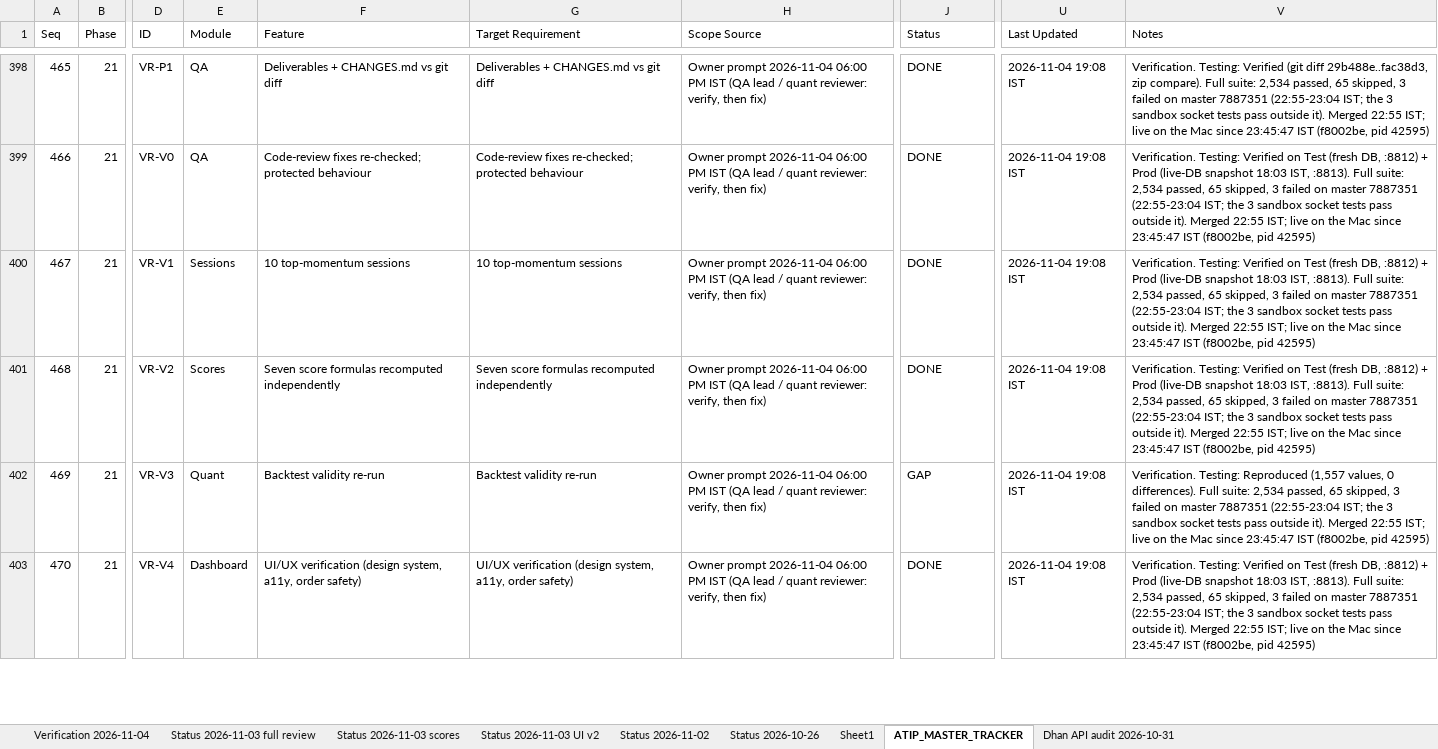
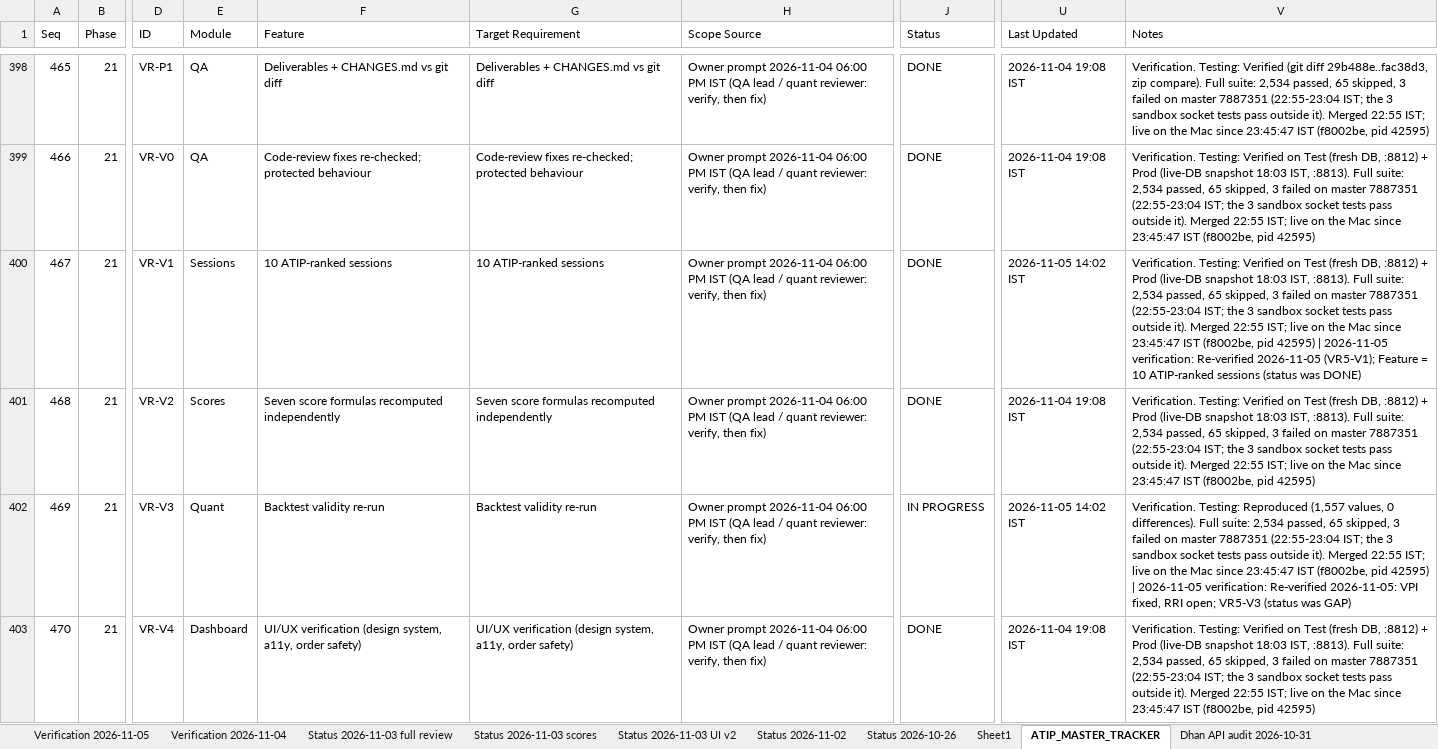
Before and after one commit to sanjaymorankar-debug/ATIP-DEV, an Excel workbook: ATIP_MASTER_TRACKER.xlsx, sheet ATIP_MASTER_TRACKER, drawn as a sheet; only a part is shown, gaps mark what is left out; values as stored, in another font and other column widths than the file's, no borders; the diff covers the shown part only; the diff names each change by its address in the sheet, - before the commit and + after, or states it on an @@ line.

```diff
--- a/ATIP_MASTER_TRACKER.xlsx (sheet ATIP_MASTER_TRACKER)
+++ b/ATIP_MASTER_TRACKER.xlsx (sheet ATIP_MASTER_TRACKER)
+sheet tab: Verification 2026-11-05
-F400 (Feature): 10 top-momentum sessions
+F400 (Feature): 10 ATIP-ranked sessions
-G400 (Target Requirement): 10 top-momentum sessions
+G400 (Target Requirement): 10 ATIP-ranked sessions
-U400 (Last Updated): 2026-11-04 19:08 IST
+U400 (Last Updated): 2026-11-05 14:02 IST
-V400 (Notes): …pid 42595)
+V400 (Notes): …pid 42595) | 2026-11-05 verification: Re-verified 2026-11-05 (VR5-V1); Feature = 10 ATIP-ranked sessions (status was DONE)
-J402 (Status): GAP
+J402 (Status): IN PROGRESS
-U402 (Last Updated): 2026-11-04 19:08 IST
+U402 (Last Updated): 2026-11-05 14:02 IST
-V402 (Notes): …pid 42595)
+V402 (Notes): …pid 42595) | 2026-11-05 verification: Re-verified 2026-11-05: VPI fixed, RRI open; VR5-V3 (status was GAP)
```
Also changed, not shown: 24 added rows and 32 edited cells elsewhere in this sheet, 50 other files.
